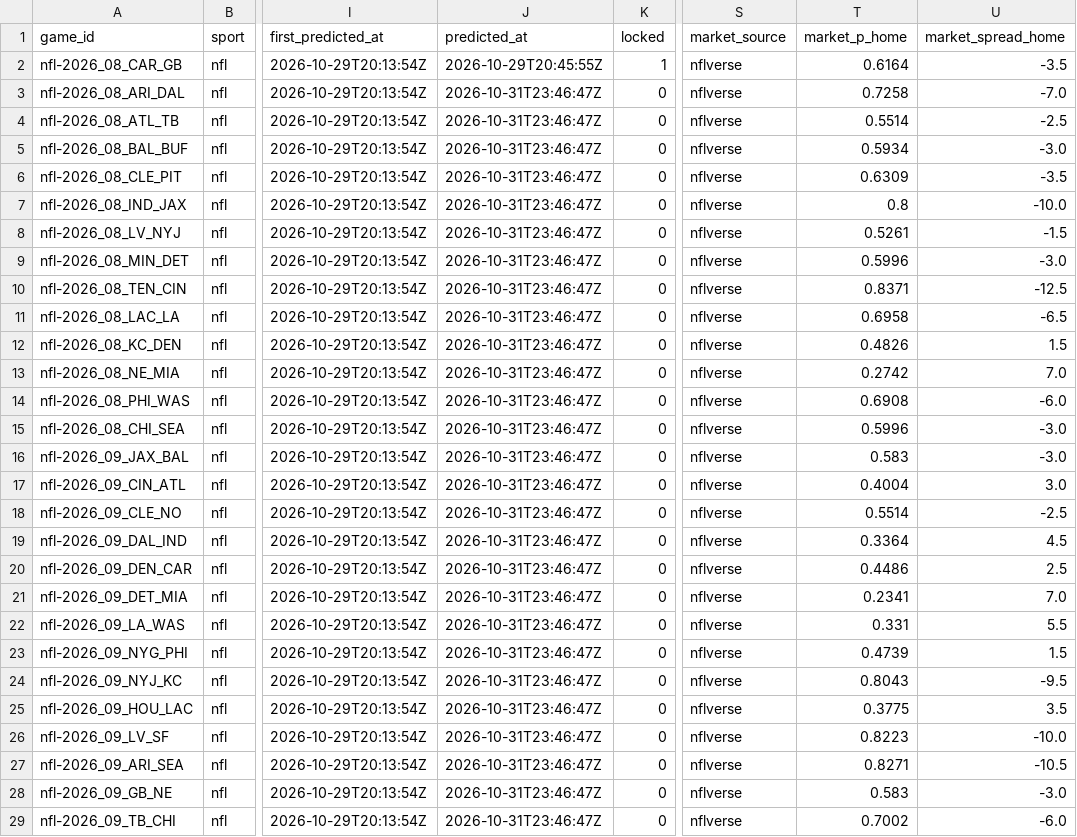
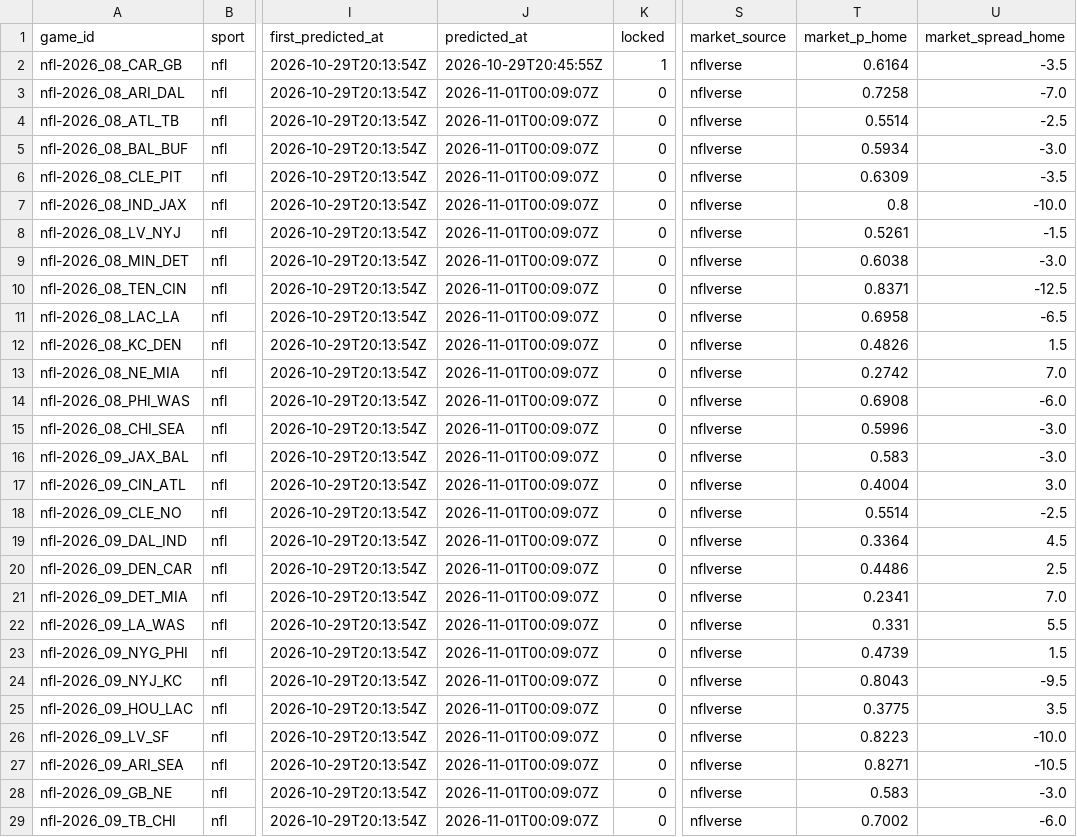
Before and after one commit to pknsubuga07/pl-forecast, a CSV file: data/ledger/nfl_predictions.csv, drawn as a sheet; only a part is shown, gaps mark what is left out; the diff covers the shown part only; the diff names each change by its address in the sheet, - before the commit and + after, or states it on an @@ line.

```diff
--- a/data/ledger/nfl_predictions.csv
+++ b/data/ledger/nfl_predictions.csv
-J3:J29 (predicted_at): 2026-10-31T23:46:47Z
+J3:J29 (predicted_at): 2026-11-01T00:09:07Z
-T9 (market_p_home): 0.5996
+T9 (market_p_home): 0.6038
```
Also changed, not shown: 2 edited cells elsewhere in this file, data/ledger/nba_predictions.csv, data/ledger/nba_props.csv, 15 other files.
